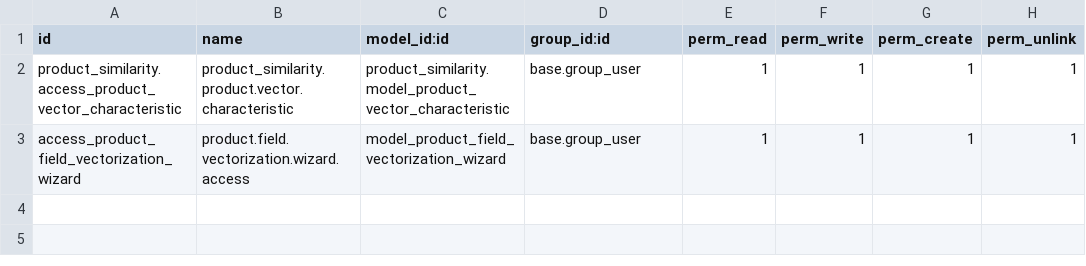
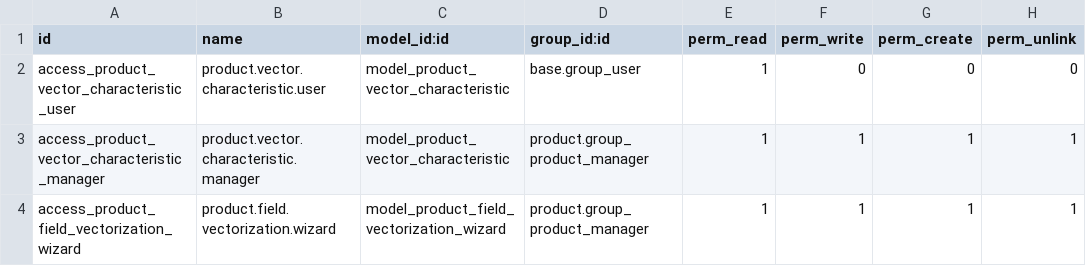
Before and after one commit to OCA/odoo-pim, a CSV file: product_similarity/security/ir.model.access.csv, drawn as a sheet.

Commit message:
[MIG] product_similarity: Migration to 19.0

```diff
--- a/product_similarity/security/ir.model.access.csv
+++ b/product_similarity/security/ir.model.access.csv
@@ -1,3 +1,4 @@
 id,name,model_id:id,group_id:id,perm_read,perm_write,perm_create,perm_unlink
-product_similarity.access_product_vector_characteristic,product_similarity.product.vector.characteristic,product_similarity.model_product_vector_characteristic,base.group_user,1,1,1,1
-access_product_field_vectorization_wizard,product.field.vectorization.wizard.access,model_product_field_vectorization_wizard,base.group_user,1,1,1,1
+access_product_vector_characteristic_user,product.vector.characteristic.user,model_product_vector_characteristic,base.group_user,1,0,0,0
+access_product_vector_characteristic_manager,product.vector.characteristic.manager,model_product_vector_characteristic,product.group_product_manager,1,1,1,1
+access_product_field_vectorization_wizard,product.field.vectorization.wizard,model_product_field_vectorization_wizard,product.group_product_manager,1,1,1,1
```
Also changed, not shown: 28 other files.
